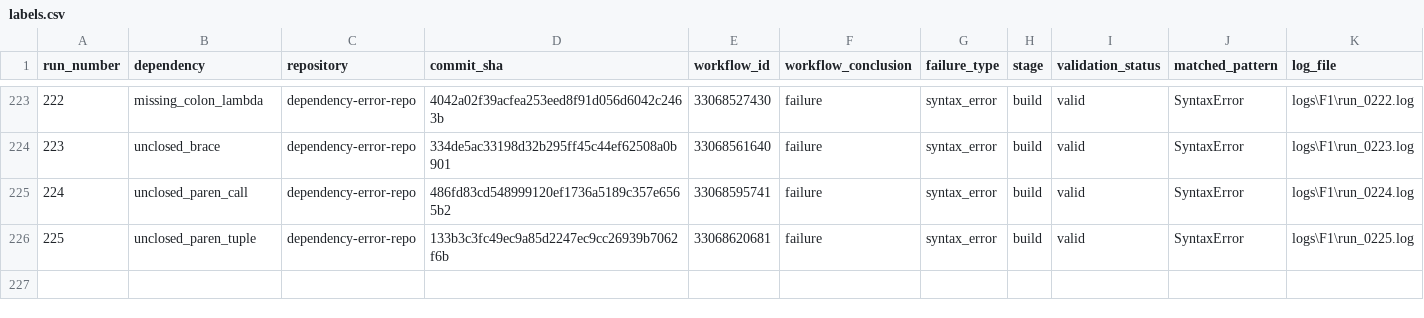
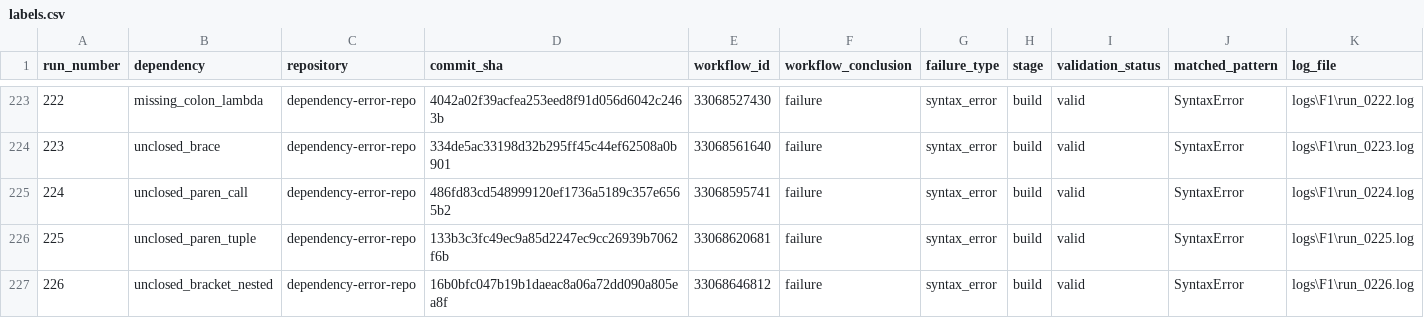
Before and after one commit to DhruvHegde/dependency-error-repo, a CSV file: labels.csv, drawn as a sheet; only a part is shown, gaps mark what is left out; rows hold the shown columns only; the diff names each change by its address in the sheet, - before the commit and + after, or states it on an @@ line.

```diff
--- a/labels.csv
+++ b/labels.csv
+row 227: 226 | unclosed_bracket_nested | dependency-error-repo | 16b0bfc047b19b1daeac8a06a72dd090a805ea8f | 33068646812 | failure | syntax_error | build | valid | SyntaxError | logs\F1\run_0226.log
```
Also changed, not shown: 2 other files.
